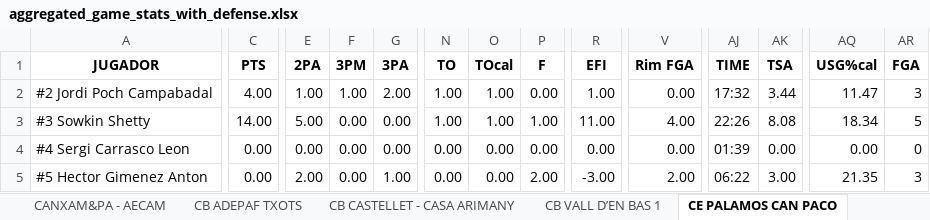
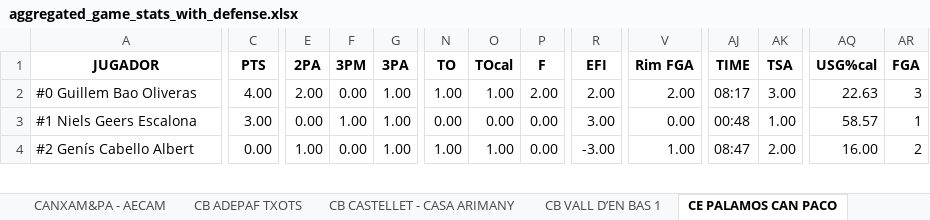
Before and after one commit to jeffreyabbot/basketball-analytics-app, an Excel workbook: data/raw/Copa_2026_2027/aggregate/aggregated_game_stats_with_defense.xlsx, sheet CE PALAMOS CAN PACO, drawn as a sheet; only a part is shown, gaps mark what is left out; values as stored, in another font and other column widths than the file's, no borders; removed rows and columns are numbered as before the commit, all else as after; rows hold the shown columns only; the diff covers the shown part only; the diff names each change by its address in the sheet, - before the commit and + after, or states it on an @@ line.

```diff
--- a/data/raw/Copa_2026_2027/aggregate/aggregated_game_stats_with_defense.xlsx (sheet CE PALAMOS CAN PACO)
+++ b/data/raw/Copa_2026_2027/aggregate/aggregated_game_stats_with_defense.xlsx (sheet CE PALAMOS CAN PACO)
-row 2: #2 Jordi Poch Campabadal | 4.00 | 1.00 | 1.00 | 2.00 | 1.00 | 1.00 | 0.00 | 1.00 | 0.00 | 17:32 | 3.44 | 11.47 | 3
-row 3: #3 Sowkin Shetty | 14.00 | 5.00 | 0.00 | 0.00 | 1.00 | 1.00 | 1.00 | 11.00 | 4.00 | 22:26 | 8.08 | 18.34 | 5
+row 2: #0 Guillem Bao Oliveras | 4.00 | 2.00 | 0.00 | 1.00 | 1.00 | 1.00 | 2.00 | 2.00 | 2.00 | 08:17 | 3.00 | 22.63 | 3
-A3 (JUGADOR): #4 Sergi Carrasco Leon
+A3 (JUGADOR): #1 Niels Geers Escalona
-C3 (PTS): 0.00
+C3 (PTS): 3.00
-F3 (3PM): 0.00
+F3 (3PM): 1.00
-G3 (3PA): 0.00
+G3 (3PA): 1.00
-R3 (EFI): 0.00
+R3 (EFI): 3.00
-AJ3 (TIME): 01:39
+AJ3 (TIME): 00:48
-AK3 (TSA): 0.00
+AK3 (TSA): 1.00
-AQ3 (USG%cal): 0.00
+AQ3 (USG%cal): 58.57
-AR3 (FGA): 0
+AR3 (FGA): 1
-A4 (JUGADOR): #5 Hector Gimenez Anton
+A4 (JUGADOR): #2 Genís Cabello Albert
-E4 (2PA): 2.00
+E4 (2PA): 1.00
-N4 (TO): 0.00
+N4 (TO): 1.00
-O4 (TOcal): 0.00
+O4 (TOcal): 1.00
-P4 (F): 2.00
+P4 (F): 0.00
-V4 (Rim FGA): 2.00
+V4 (Rim FGA): 1.00
-AJ4 (TIME): 06:22
+AJ4 (TIME): 08:47
-AK4 (TSA): 3.00
+AK4 (TSA): 2.00
-AQ4 (USG%cal): 21.35
+AQ4 (USG%cal): 16.00
-AR4 (FGA): 3
+AR4 (FGA): 2
```
Also changed, not shown: 7 added rows, 6 removed rows and 40 edited cells elsewhere in this sheet, sheet U.E. CLARET A, sheet Team Aggregates Offense, sheet Team Aggregates Defense, sheet CANXAM&PA - AECAM, sheet CB VALL D’EN BAS 1, data/raw/Copa_2026_2027/boxscores/FCBQ_PBP_CANXAM&PA_-_AECAM_vs_RAMON_SOLER_CB_SALT_73-59_analysis.xlsx, data/raw/Copa_2026_2027/pbp/FCBQ_PBP_C.B._PRAT_B_-_AIGÜES_DEL_PRAT_vs_AESE_A_69-65.xlsx, 12 other files.
